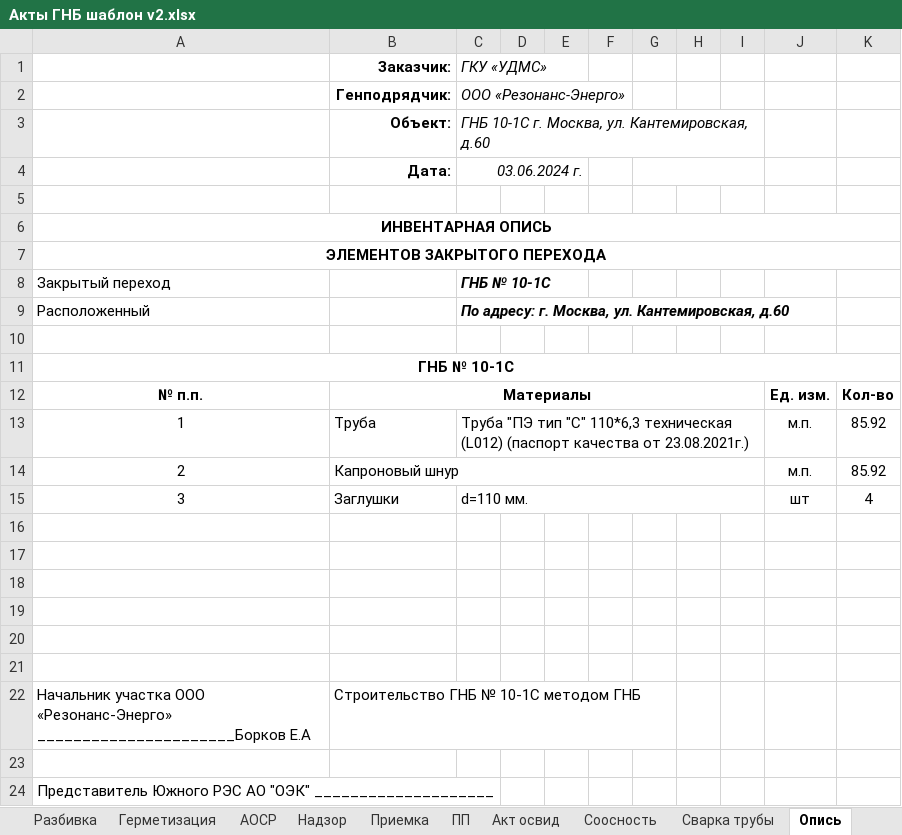
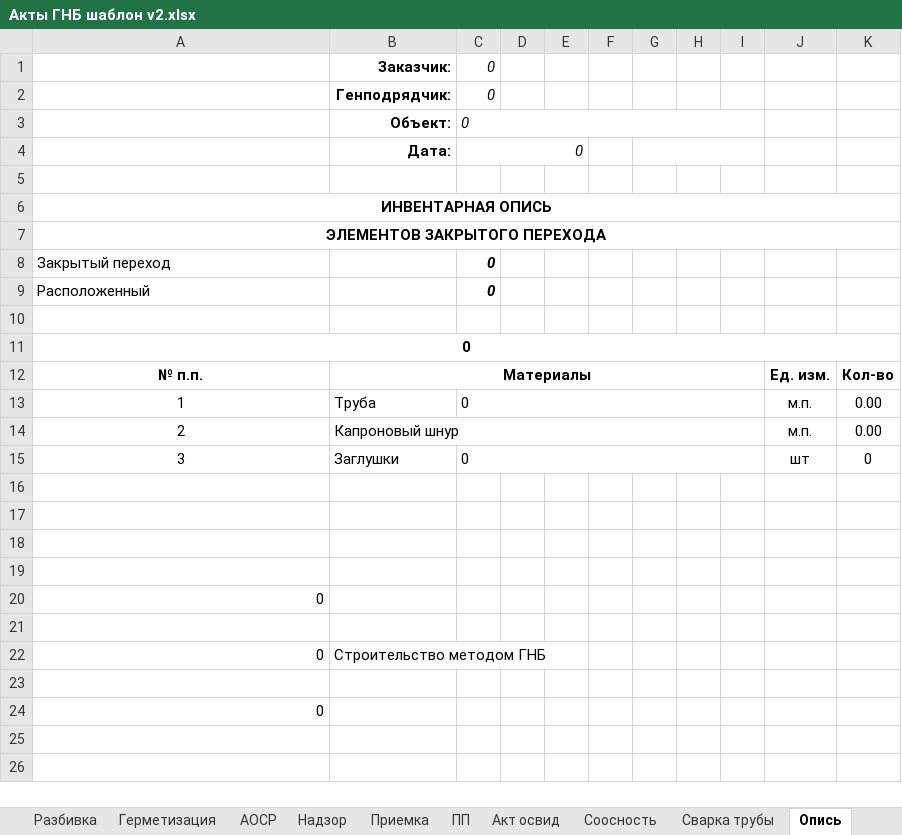
Before and after one commit to Akubkovskiy/gnb-bot, an Excel workbook: templates/Акты ГНБ шаблон v2.xlsx, sheet Опись, drawn as a sheet; values as stored, in another font and other column widths than the file's, no borders; removed rows and columns are numbered as before the commit, all else as after; the diff names each change by its address in the sheet, - before the commit and + after, or states it on an @@ line.

```diff
--- a/templates/Акты ГНБ шаблон v2.xlsx (sheet Опись)
+++ b/templates/Акты ГНБ шаблон v2.xlsx (sheet Опись)
-C1: ГКУ «УДМС»
+C1: 0
-C2: ООО «Резонанс-Энерго»
+C2: 0
-C3: ГНБ 10-1С г. Москва, ул. Кантемировская, д.60
+C3: 0
-C4: 03.06.2024 г.
+C4: 0
-C8: ГНБ № 10-1С
+C8: 0
-C9: По адресу: г. Москва, ул. Кантемировская, д.60
+C9: 0
-A11: ГНБ № 10-1С
+A11: 0
-C13: Труба "ПЭ тип "С" 110*6,3 техническая (L012) (паспорт качества от 23.08.2021г.)
+C13: 0
-K13:K14: 85.92
+K13:K14: 0.00
-C15: d=110 мм.
+C15: 0
-K15: 4
+K15: 0
+row 20: 0
+row 22: 0 | Строительство методом ГНБ
-row 22: Начальник участка ООО «Резонанс-Энерго» ______________________Борков Е.А | Строительство ГНБ № 10-1С методом ГНБ
-row 23: (empty)
-A24: Представитель Южного РЭС АО "ОЭК" ____________________
+A24: 0
```
Also changed, not shown: sheet Лист1, sheet АОСР, sheet Акт освид, sheet Сварка трубы, sheet ПП, sheet Герметизация, 4 more sheets, formulas that keep their value, 14 other files.
